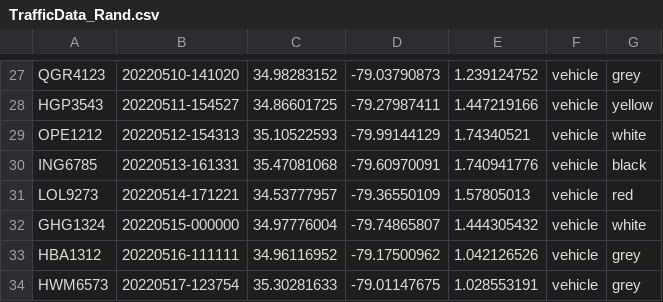
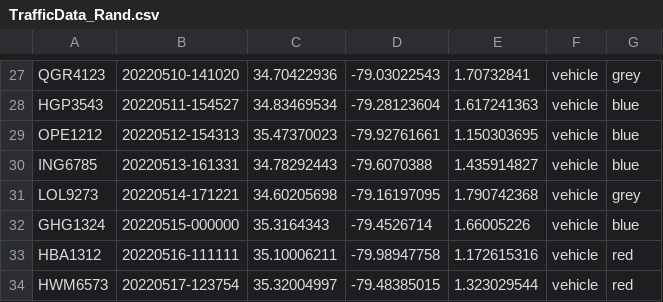
Before and after one commit to whittinakenney/data_visuals_page, a CSV file: uberProj/TrafficData_Rand.csv, drawn as a sheet; only a part is shown, gaps mark what is left out; the diff covers the shown part only; the diff names each change by its address in the sheet, - before the commit and + after, or states it on an @@ line.

```diff
--- a/uberProj/TrafficData_Rand.csv
+++ b/uberProj/TrafficData_Rand.csv
-C27: 34.98283152
+C27: 34.70422936
-D27: -79.03790873
+D27: -79.03022543
-E27: 1.239124752
+E27: 1.70732841
-C28: 34.86601725
+C28: 34.83469534
-D28: -79.27987411
+D28: -79.28123604
-E28: 1.447219166
+E28: 1.617241363
-G28: yellow
+G28: blue
-C29: 35.10522593
+C29: 35.47370023
-D29: -79.99144129
+D29: -79.92761661
-E29: 1.74340521
+E29: 1.150303695
-G29: white
+G29: blue
-C30: 35.47081068
+C30: 34.78292443
-D30: -79.60970091
+D30: -79.6070388
-E30: 1.740941776
+E30: 1.435914827
-G30: black
+G30: blue
-C31: 34.53777957
+C31: 34.60205698
-D31: -79.36550109
+D31: -79.16197095
-E31: 1.57805013
+E31: 1.790742368
-G31: red
+G31: grey
-C32: 34.97776004
+C32: 35.3164343
-D32: -79.74865807
+D32: -79.4526714
-E32: 1.444305432
+E32: 1.66005226
-G32: white
+G32: blue
-C33: 34.96116952
+C33: 35.10006211
-D33: -79.17500962
+D33: -79.98947758
-E33: 1.042126526
+E33: 1.172615316
-G33:G34: grey
+G33:G34: red
-C34: 35.30281633
+C34: 35.32004997
-D34: -79.01147675
+D34: -79.48385015
-E34: 1.028553191
+E34: 1.323029544
```
Also changed, not shown: 1 added row, 6 removed rows and 73 edited cells elsewhere in this file, uberProj/Time_Location_Rand_People.csv, 5 other files.
